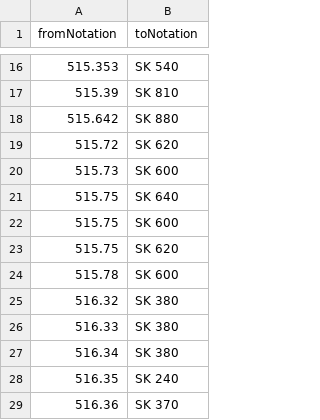
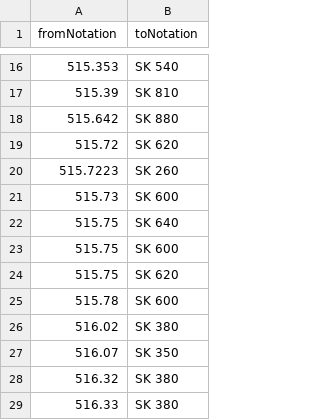
Before and after one commit to gbv/cocoda-mappings, a CSV file: csv/ddc_rvk_math.csv, drawn as a sheet; only a part is shown, gaps mark what is left out; the shorter side is filled out with more unchanged rows; the diff names each change by its address in the sheet, - before the commit and + after, or states it on an @@ line.

Commit message:
Update ddc_rvk_math.csv (#27)
* Update ddc_rvk_math.csv

* Add 515.7223 -> SK 260

```diff
--- a/csv/ddc_rvk_math.csv
+++ b/csv/ddc_rvk_math.csv
+row 20: 515.7223 | SK 260
+row 26: 516.02 | SK 380
+row 27: 516.07 | SK 350
```
